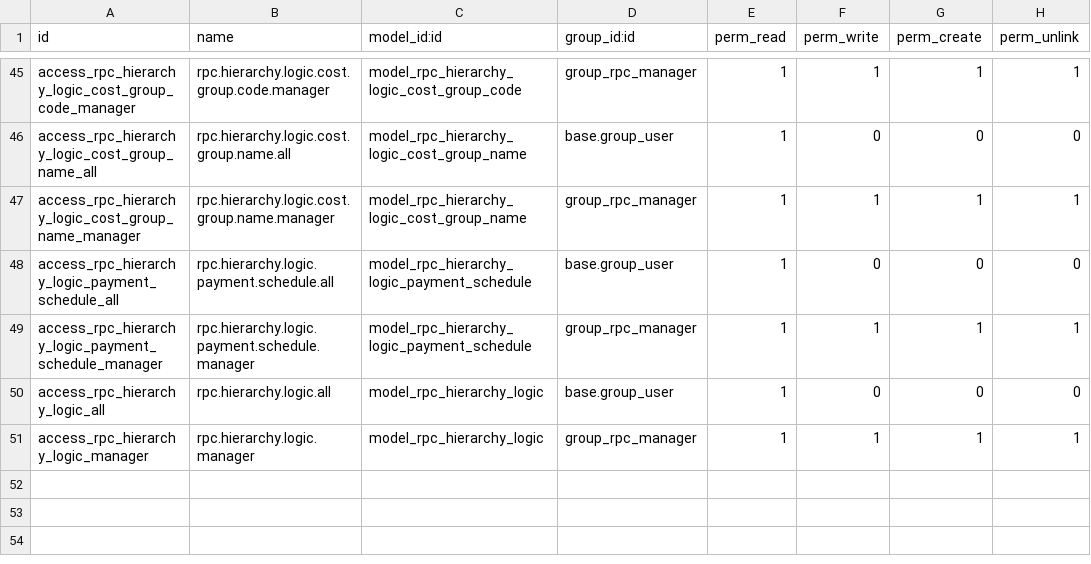
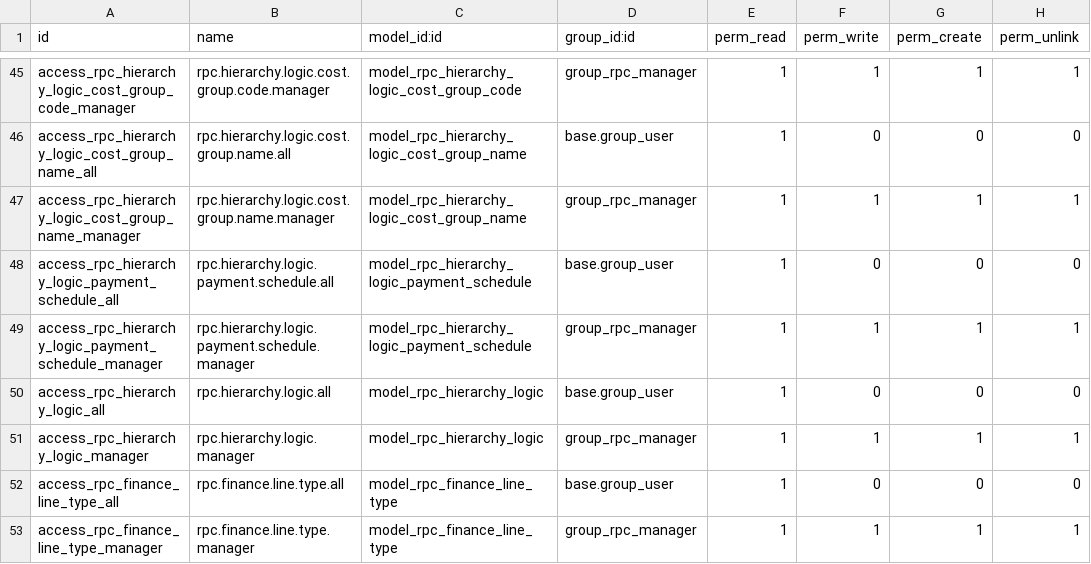
Before and after one commit to KizaruZero/cakrawala_project, a CSV file: x_rental_profit_calculation/security/ir.model.access.csv, drawn as a sheet; only a part is shown, gaps mark what is left out; the diff names each change by its address in the sheet, - before the commit and + after, or states it on an @@ line.

Commit message:
Update: - Add table "PRE DAN POST  DISBURMENT CASHFLOW TOTAL" and "PROYEKSI CASHFLOW BULANAN/UNIT".

```diff
--- a/x_rental_profit_calculation/security/ir.model.access.csv
+++ b/x_rental_profit_calculation/security/ir.model.access.csv
+row 52: access_rpc_finance_line_type_all | rpc.finance.line.type.all | model_rpc_finance_line_type | base.group_user | 1 | 0 | 0 | 0
+row 53: access_rpc_finance_line_type_manager | rpc.finance.line.type.manager | model_rpc_finance_line_type | group_rpc_manager | 1 | 1 | 1 | 1
```
Also changed, not shown: 9 other files.
